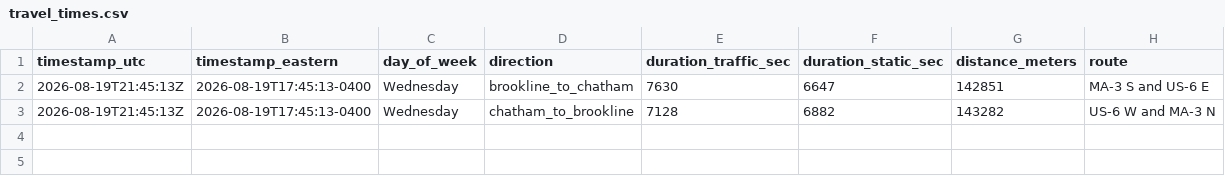
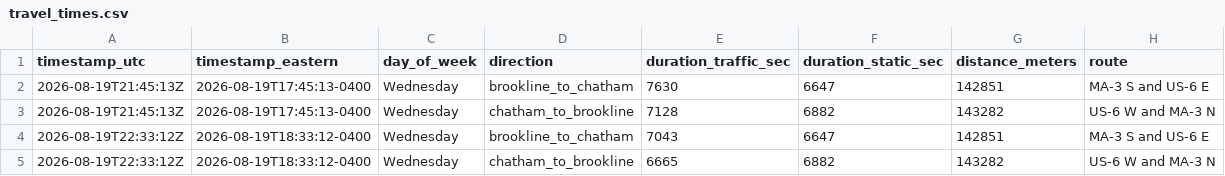
Before and after one commit to millxing/cape-traffic, a CSV file: data/travel_times.csv, drawn as a sheet; the diff names each change by its address in the sheet, - before the commit and + after, or states it on an @@ line.

```diff
--- a/data/travel_times.csv
+++ b/data/travel_times.csv
+row 4: 2026-08-19T22:33:12Z | 2026-08-19T18:33:12-0400 | Wednesday | brookline_to_chatham | 7043 | 6647 | 142851 | MA-3 S and US-6 E
+row 5: 2026-08-19T22:33:12Z | 2026-08-19T18:33:12-0400 | Wednesday | chatham_to_brookline | 6665 | 6882 | 143282 | US-6 W and MA-3 N
```
